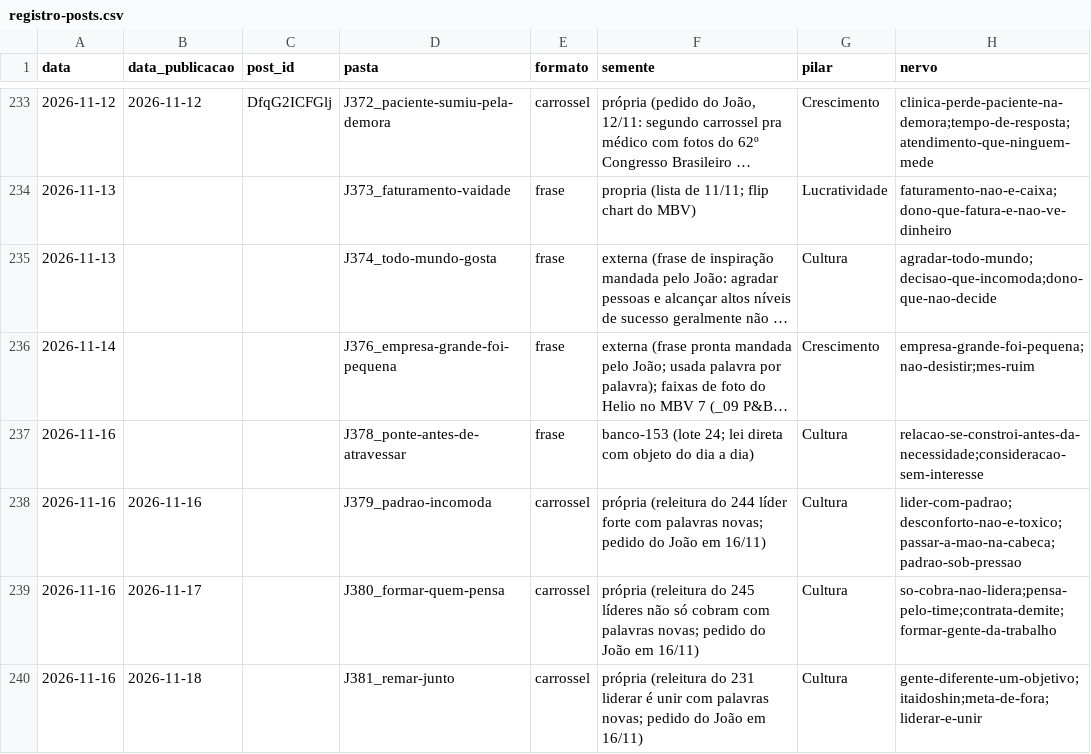
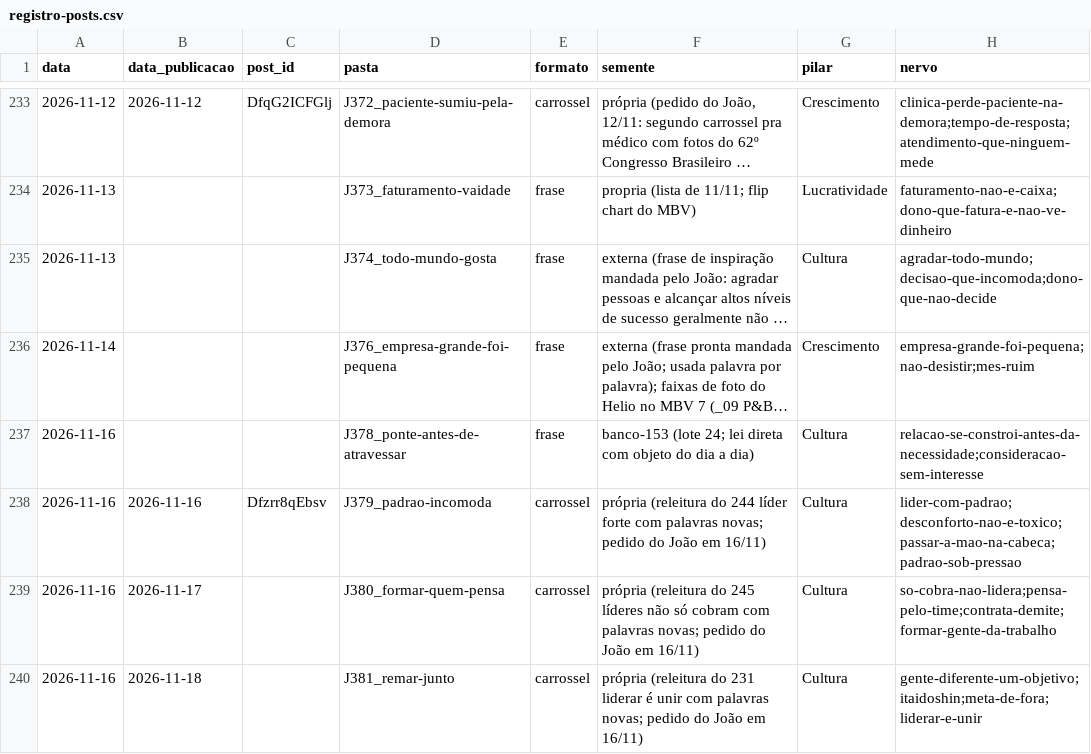
Before and after one commit to treinamentos-tatsuo/conteudo-helio-joao, a CSV file: conteudo/analise/registro-posts.csv, drawn as a sheet; only a part is shown, gaps mark what is left out; long unchanged cells end in …; the diff names each change by its address in the sheet, - before the commit and + after, or states it on an @@ line.

```diff
--- a/conteudo/analise/registro-posts.csv
+++ b/conteudo/analise/registro-posts.csv
-C238 (post_id): (empty)
+C238 (post_id): Dfzrr8qEbsv
```
Also changed, not shown: 8 other files.
